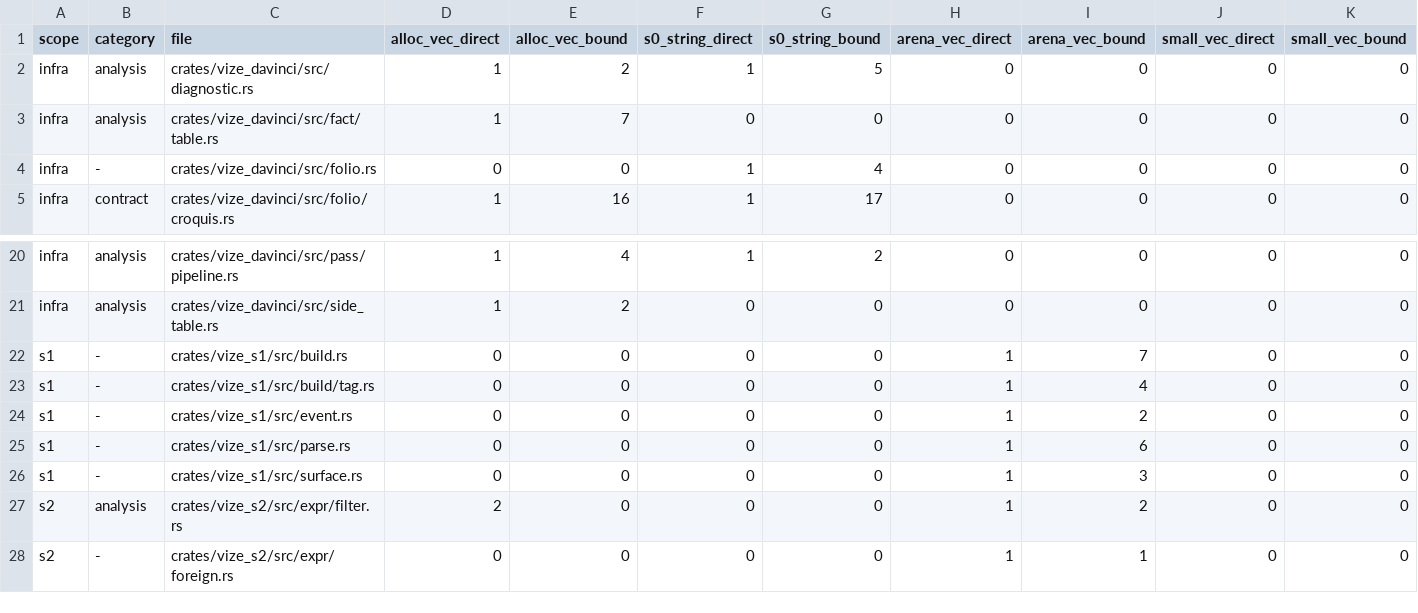
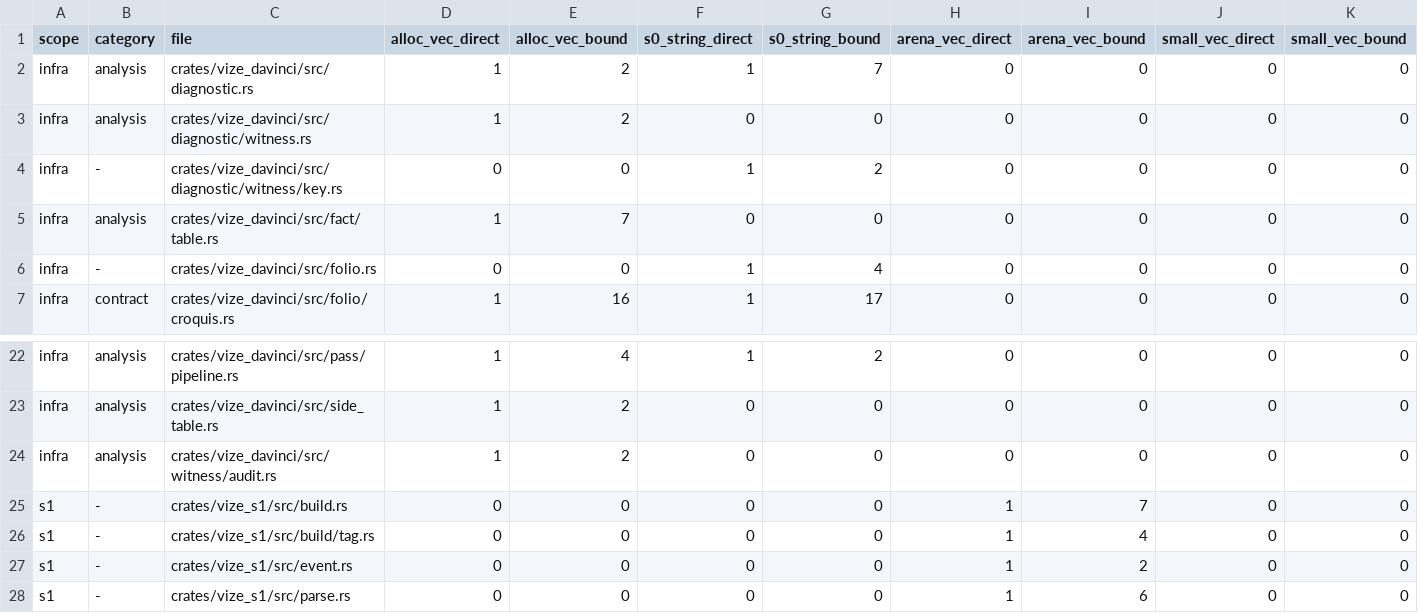
Before and after one commit to Mu-L/vize, a TSV file: davinci-road/plan/storage-inventory.tsv, drawn as a sheet; only a part is shown, gaps mark what is left out; the shorter side is filled out with more unchanged rows.

```diff
--- a/davinci-road/plan/storage-inventory.tsv
+++ b/davinci-road/plan/storage-inventory.tsv
@@ -1,3 +1,5 @@
 scope	category	file	alloc_vec_direct	alloc_vec_bound	s0_string_direct	s0_string_bound	arena_vec_direct	arena_vec_bound	small_vec_direct	small_vec_bound
-infra	analysis	crates/vize_davinci/src/diagnostic.rs	1	2	1	5	0	0	0	0
+infra	analysis	crates/vize_davinci/src/diagnostic.rs	1	2	1	7	0	0	0	0
+infra	analysis	crates/vize_davinci/src/diagnostic/witness.rs	1	2	0	0	0	0	0	0
+infra	-	crates/vize_davinci/src/diagnostic/witness/key.rs	0	0	1	2	0	0	0	0
 infra	analysis	crates/vize_davinci/src/fact/table.rs	1	7	0	0	0	0	0	0
@@ -21,2 +23,3 @@ infra	analysis	crates/vize_davinci/src/pass/pipeline.rs	1	4	1	2	0	0	0	0
 infra	analysis	crates/vize_davinci/src/side_table.rs	1	2	0	0	0	0	0	0
+infra	analysis	crates/vize_davinci/src/witness/audit.rs	1	2	0	0	0	0	0	0
 s1	-	crates/vize_s1/src/build.rs	0	0	0	0	1	7	0	0
```
Also changed, not shown: 45 other files.
